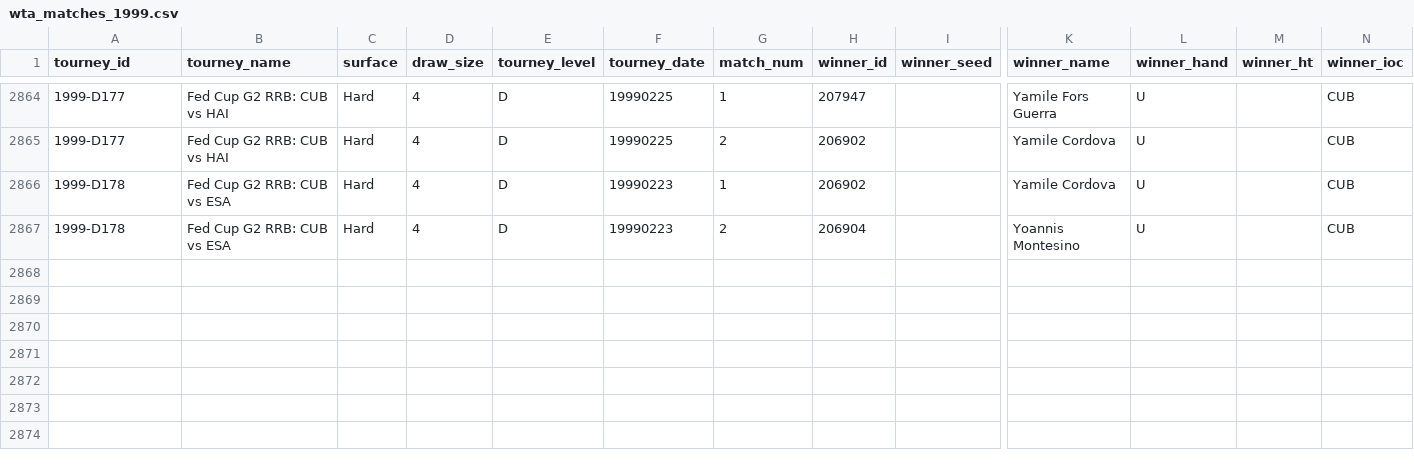
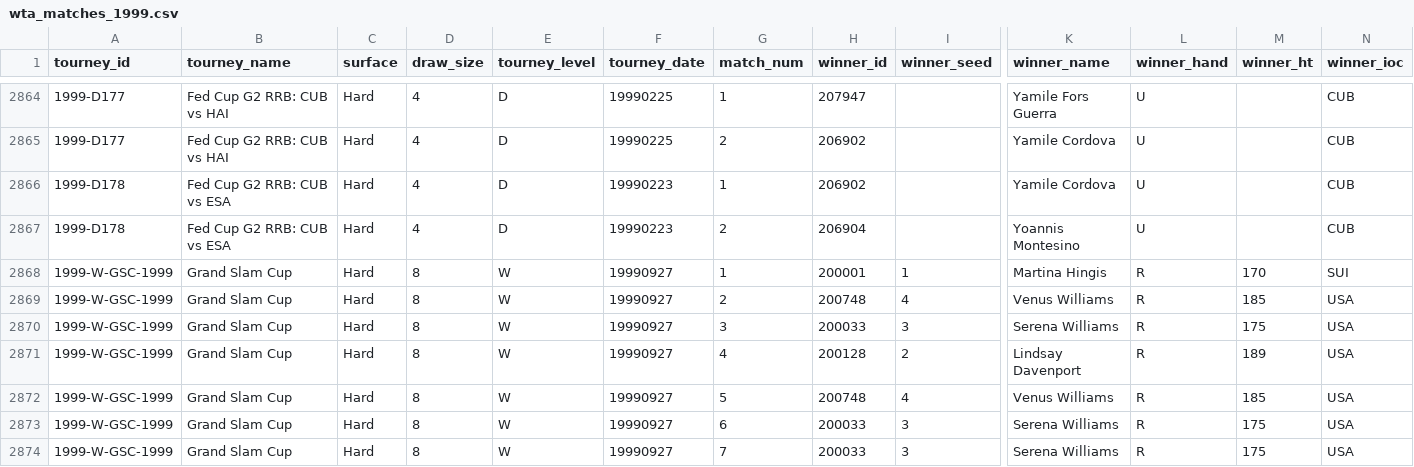
Before and after one commit to JeffSackmann/tennis_wta, a CSV file: wta_matches_1999.csv, drawn as a sheet; only a part is shown, gaps mark what is left out; rows hold the shown columns only; the diff names each change by its address in the sheet, - before the commit and + after, or states it on an @@ line.

Commit message:
added 1998 and 1999 grand slam cups

```diff
--- a/wta_matches_1999.csv
+++ b/wta_matches_1999.csv
+row 2868: 1999-W-GSC-1999 | Grand Slam Cup | Hard | 8 | W | 19990927 | 1 | 200001 | 1 | Martina Hingis | R | 170 | SUI
+row 2869: 1999-W-GSC-1999 | Grand Slam Cup | Hard | 8 | W | 19990927 | 2 | 200748 | 4 | Venus Williams | R | 185 | USA
+row 2870: 1999-W-GSC-1999 | Grand Slam Cup | Hard | 8 | W | 19990927 | 3 | 200033 | 3 | Serena Williams | R | 175 | USA
+row 2871: 1999-W-GSC-1999 | Grand Slam Cup | Hard | 8 | W | 19990927 | 4 | 200128 | 2 | Lindsay Davenport | R | 189 | USA
+row 2872: 1999-W-GSC-1999 | Grand Slam Cup | Hard | 8 | W | 19990927 | 5 | 200748 | 4 | Venus Williams | R | 185 | USA
+row 2873: 1999-W-GSC-1999 | Grand Slam Cup | Hard | 8 | W | 19990927 | 6 | 200033 | 3 | Serena Williams | R | 175 | USA
+row 2874: 1999-W-GSC-1999 | Grand Slam Cup | Hard | 8 | W | 19990927 | 7 | 200033 | 3 | Serena Williams | R | 175 | USA
```
Also changed, not shown: wta_matches_1998.csv.
